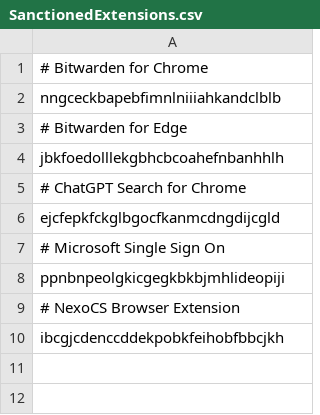
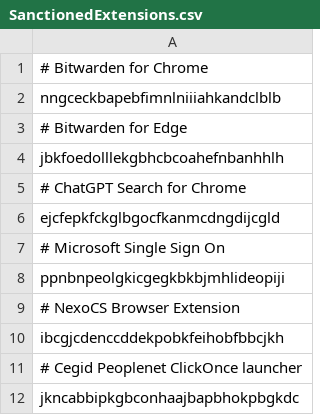
Before and after one commit to lrobinot/BrowserExtensionsInventory, a CSV file: SanctionedExtensions.csv, drawn as a sheet.

Commit message:
Add Cegid Peoplenet ClickOnce launcher

```diff
--- a/SanctionedExtensions.csv
+++ b/SanctionedExtensions.csv
@@ -10 +10,3 @@ ppnbnpeolgkicgegkbkbjmhlideopiji
 ibcgjcdenccddekpobkfeihobfbbcjkh
+# Cegid Peoplenet ClickOnce launcher
+jkncabbipkgbconhaajbapbhokpbgkdc
```
